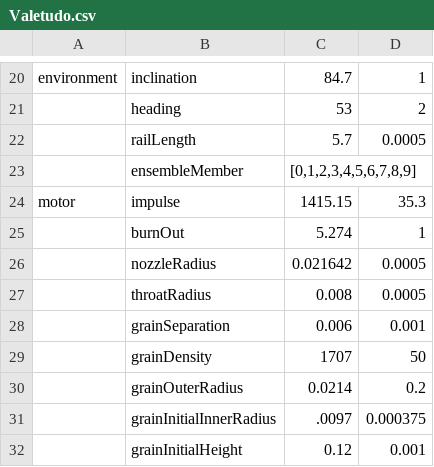
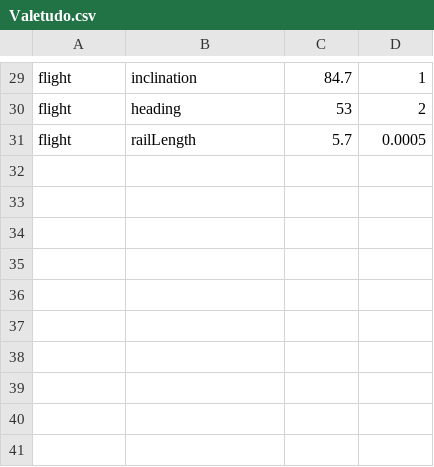
Before and after one commit to RocketPy-Team/RocketPy, a CSV file: data/dispersion csv files/Valetudo.csv, drawn as a sheet; only a part is shown, gaps mark what is left out; removed rows and columns are numbered as before the commit, all else as after; the diff covers the shown part only; the diff names each change by its address in the sheet, - before the commit and + after, or states it on an @@ line.

```diff
--- a/data/dispersion csv files/Valetudo.csv
+++ b/data/dispersion csv files/Valetudo.csv
-A29: environment
+A29: flight
-A30:A31: (empty)
+A30:A31: flight
-row 23:  | ensembleMember | [0,1,2,3,4,5,6,7,8,9]
@@ row 24 moved to row 3: motor @@
-row 25:  | burnOut | 5.274 | 1
-row 26:  | nozzleRadius | 0.021642 | 0.0005
-row 27:  | throatRadius | 0.008 | 0.0005
-row 28:  | grainSeparation | 0.006 | 0.001
-row 29:  | grainDensity | 1707 | 50
-row 30:  | grainOuterRadius | 0.0214 | 0.2
-row 31:  | grainInitialInnerRadius | .0097 | 0.000375
-row 32:  | grainInitialHeight | 0.12 | 0.001
```
Also changed, not shown: 10 added rows, 2 removed rows and 19 edited cells elsewhere in this file, 1 other file.
